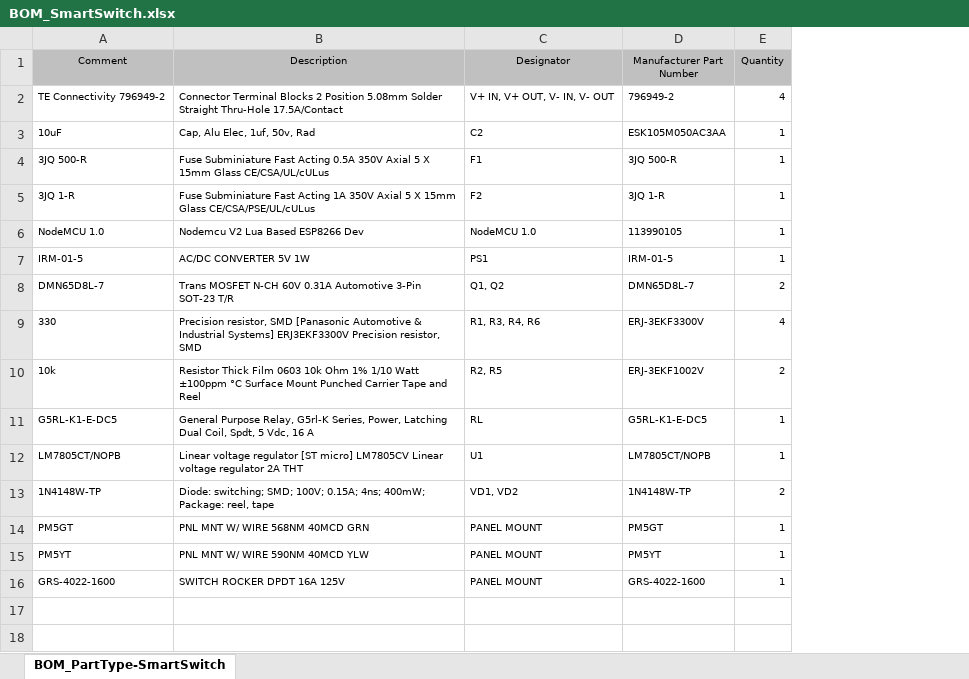
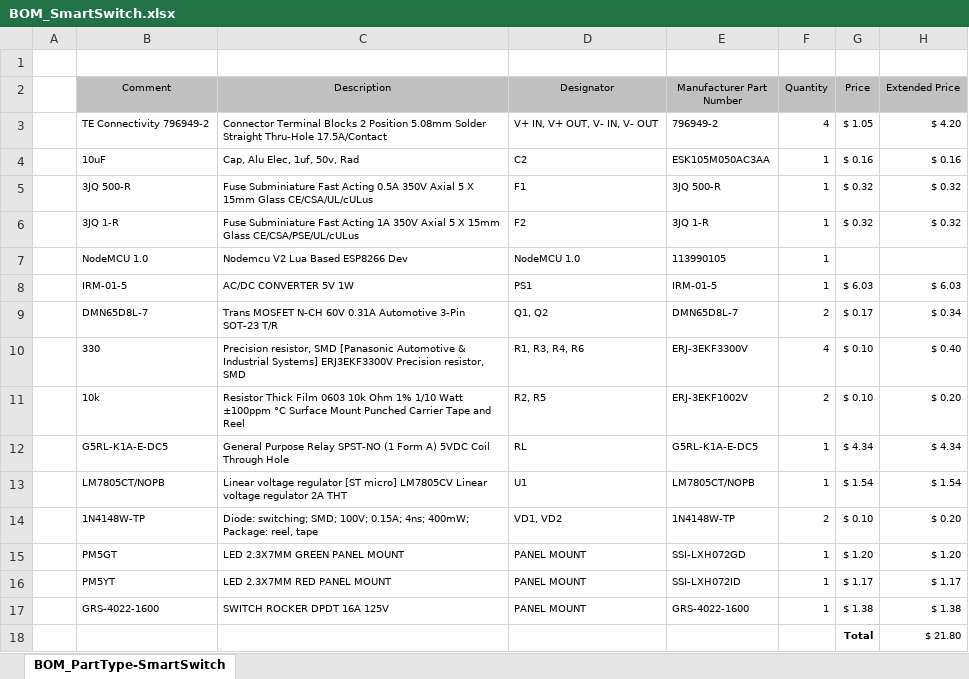
Before and after one commit to JonathanXLin/SmartSwitch, an Excel workbook: pcb/BOM/BOM_SmartSwitch.xlsx, sheet BOM_PartType-SmartSwitch, drawn as a sheet; values as stored, in another font and other column widths than the file's, no borders; addresses are those after the commit; the diff names each change by its address in the sheet, - before the commit and + after, or states it on an @@ line.

```diff
--- a/pcb/BOM/BOM_SmartSwitch.xlsx (sheet BOM_PartType-SmartSwitch)
+++ b/pcb/BOM/BOM_SmartSwitch.xlsx (sheet BOM_PartType-SmartSwitch)
+column A, empty
+column G (Price), rows 3-17: $ 1.05 | $ 0.16 | $ 0.32 | $ 0.32 |  | $ 6.03 | $ 0.17 | $ 0.10 | $ 0.10 | $ 4.34 | $ 1.54 | $ 0.10 | $ 1.20 | $ 1.17 | $ 1.38
+column H (Extended Price), rows 3-17: $ 4.20 | $ 0.16 | $ 0.32 | $ 0.32 |  | $ 6.03 | $ 0.34 | $ 0.40 | $ 0.20 | $ 4.34 | $ 1.54 | $ 0.20 | $ 1.20 | $ 1.17 | $ 1.38
+row 1: (empty)
-B12 (Comment): G5RL-K1-E-DC5
+B12 (Comment): G5RL-K1A-E-DC5
-C12 (Description): General Purpose Relay, G5rl-K Series, Power, Latching Dual Coil, Spdt, 5 Vdc, 16 A
+C12 (Description): General Purpose Relay SPST-NO (1 Form A) 5VDC Coil Through Hole
-E12 (Manufacturer Part Number): G5RL-K1-E-DC5
+E12 (Manufacturer Part Number): G5RL-K1A-E-DC5
-C15 (Description): PNL MNT W/ WIRE 568NM 40MCD GRN
+C15 (Description): LED 2.3X7MM GREEN PANEL MOUNT
-E15 (Manufacturer Part Number): PM5GT
+E15 (Manufacturer Part Number): SSI-LXH072GD
-C16 (Description): PNL MNT W/ WIRE 590NM 40MCD YLW
+C16 (Description): LED 2.3X7MM RED PANEL MOUNT
-E16 (Manufacturer Part Number): PM5YT
+E16 (Manufacturer Part Number): SSI-LXH072ID
+row 18:  |  |  |  |  |  | Total | $ 21.80
```
Also changed, not shown: 6 other files.
